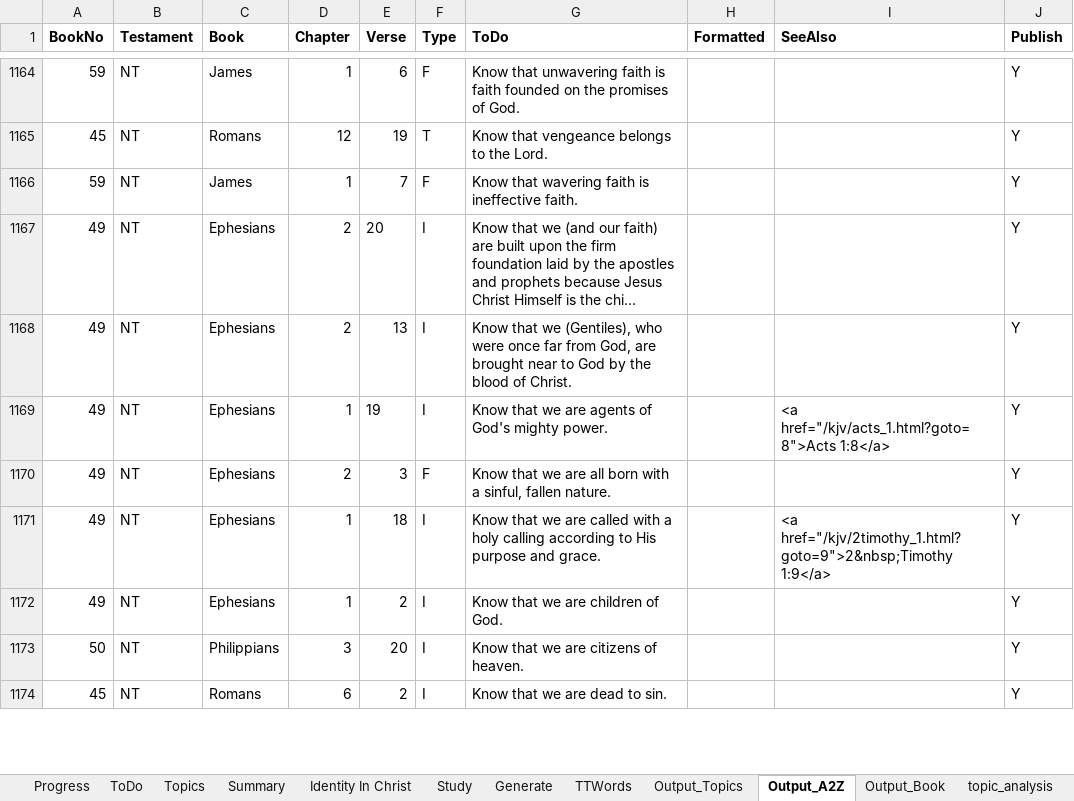
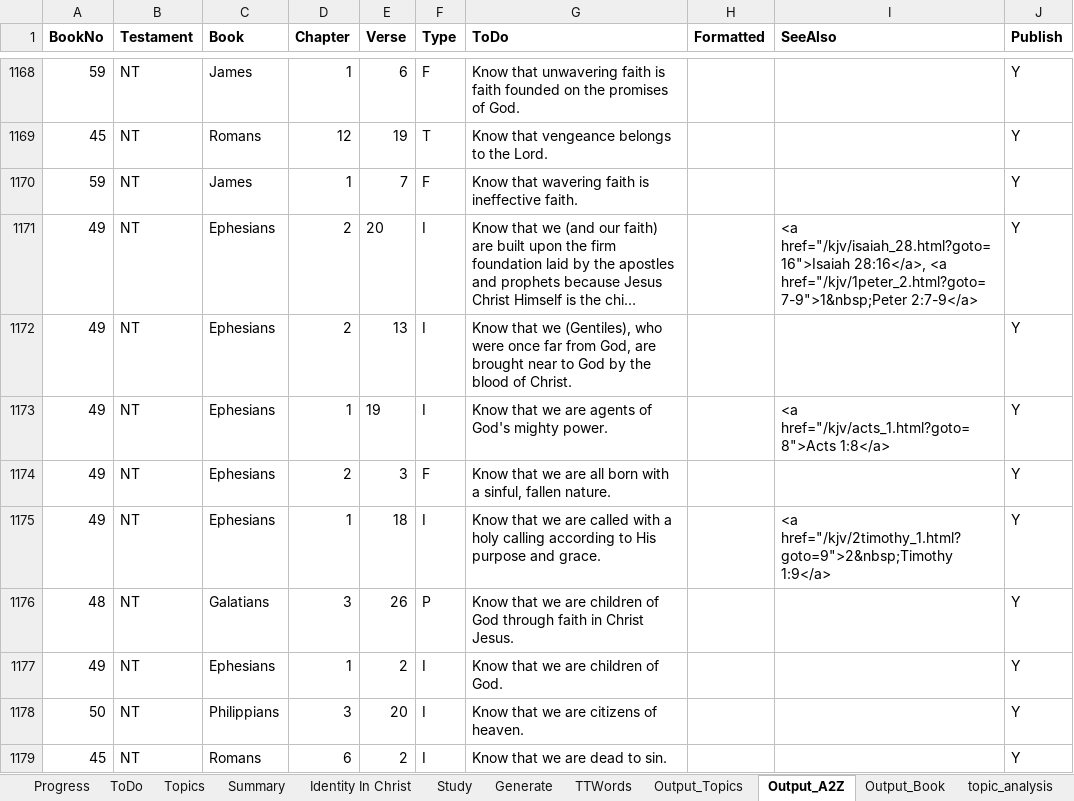
Before and after one commit to simptim1967/todobible, an Excel workbook: TodoBible.xlsm, sheet Output_A2Z, drawn as a sheet; only a part is shown, gaps mark what is left out; long unchanged cells end in …; values as stored, in another font and other column widths than the file's, no borders; addresses are those after the commit; the diff covers the shown part only; the diff names each change by its address in the sheet, - before the commit and + after, or states it on an @@ line.

```diff
--- a/TodoBible.xlsm (sheet Output_A2Z)
+++ b/TodoBible.xlsm (sheet Output_A2Z)
-I1171 (SeeAlso): (empty)
+I1171 (SeeAlso): <a href="/kjv/isaiah_28.html?goto=16">Isaiah 28:16</a>, <a href="/kjv/1peter_2.html?goto=7-9">1&nbsp;Peter 2:7-9</a>
+row 1176: 48 | NT | Galatians | 3 | 26 | P | Know that we are children of God through faith in Christ Jesus. |  |  | Y
```
Also changed, not shown: 10 added rows, 7 removed rows and 16 edited cells elsewhere in this sheet, sheet Output_Topics, sheet ToDo, sheet Output_Book, sheet Topics, sheet Generate, analysis/index/ephesians.xlsm, 13 other files.
